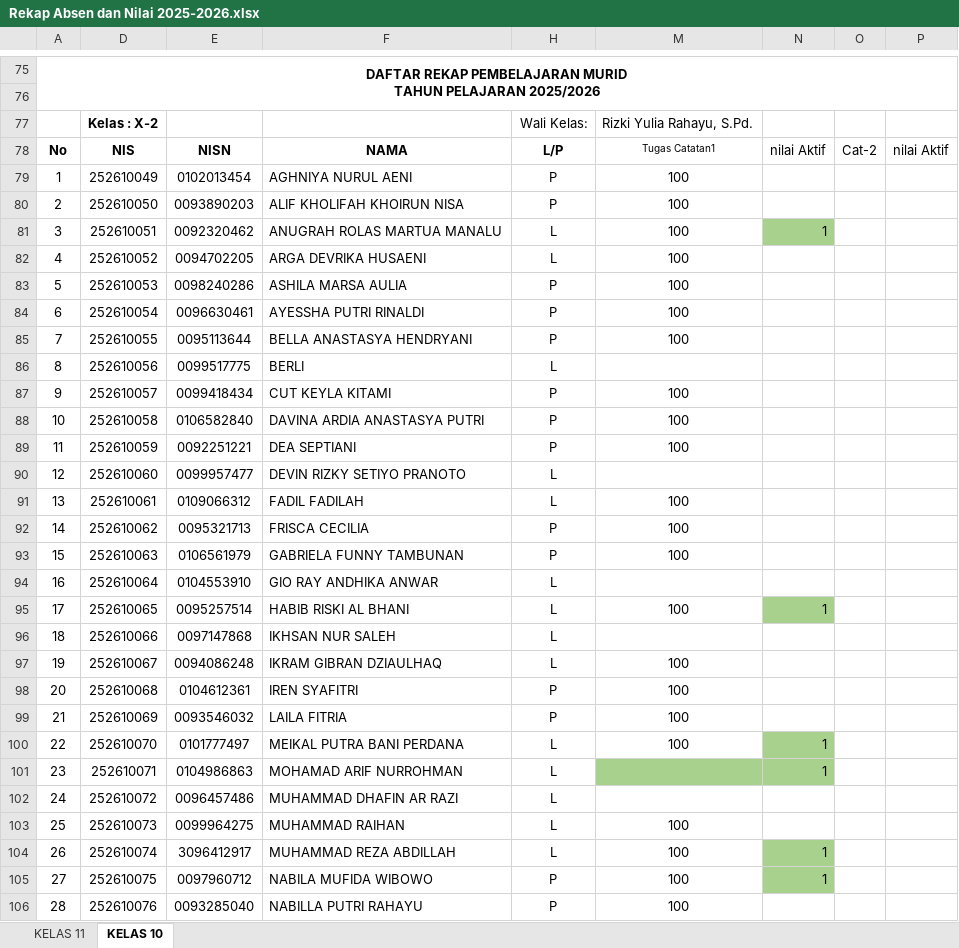
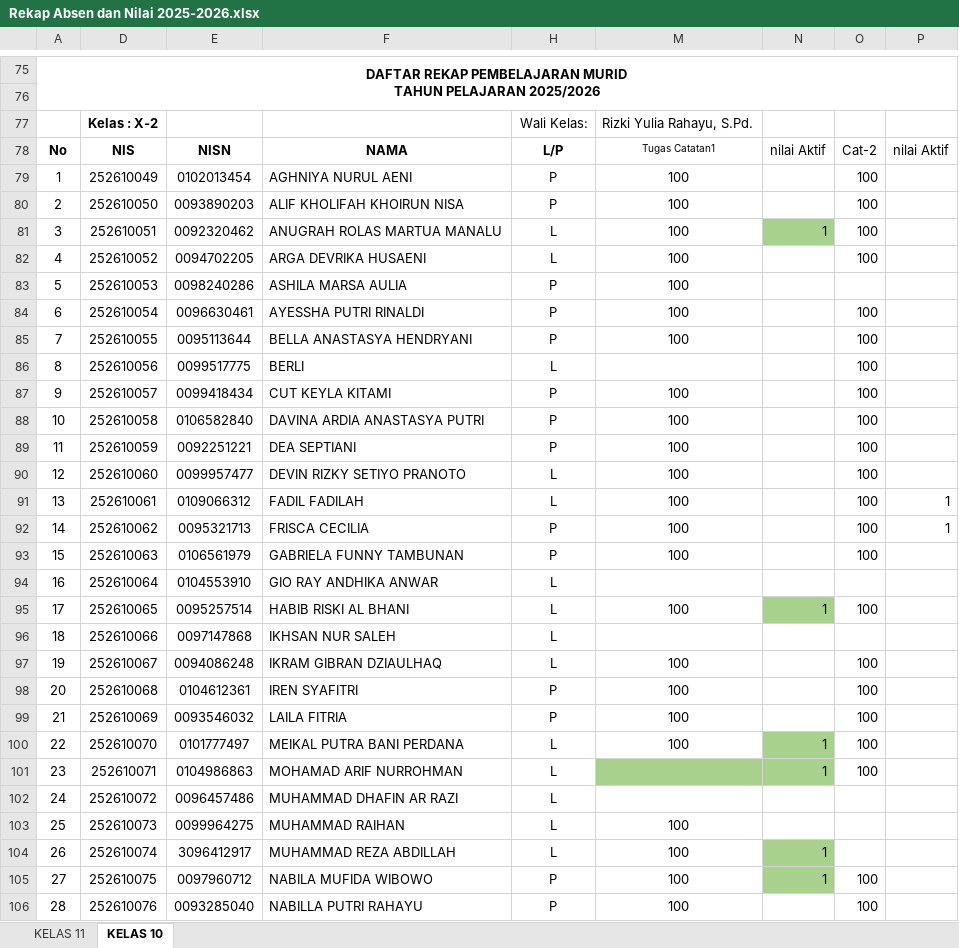
Before and after one commit to natedekaka/proses-belajar-2025-2026, an Excel workbook: Rekap Absen dan Nilai 2025-2026.xlsx, sheet KELAS 10, drawn as a sheet; only a part is shown, gaps mark what is left out; values as stored, in another font and other column widths than the file's, no borders; charts and pictures and conditional formats not drawn; the diff covers the shown part only; the diff names each change by its address in the sheet, - before the commit and + after, or states it on an @@ line.

Commit message:
update nilai kelas x-2

```diff
--- a/Rekap Absen dan Nilai 2025-2026.xlsx (sheet KELAS 10)
+++ b/Rekap Absen dan Nilai 2025-2026.xlsx (sheet KELAS 10)
-O79:O82: (empty)
+O79:O82: 100
-O84:O93: (empty)
+O84:O93: 100
-M90: (empty)
+M90: 100
-P91:P92: (empty)
+P91:P92: 1
-O95: (empty)
+O95: 100
-O97:O101: (empty)
+O97:O101: 100
-O105:O106: (empty)
+O105:O106: 100
```
Also changed, not shown: 20 edited cells elsewhere in this sheet, 1 other file.
